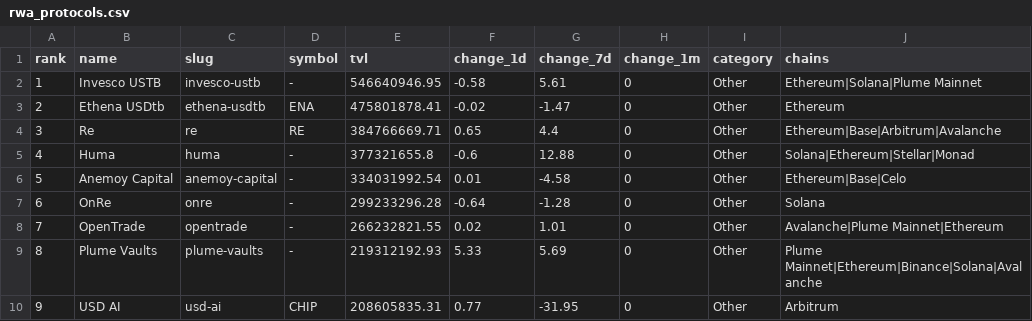
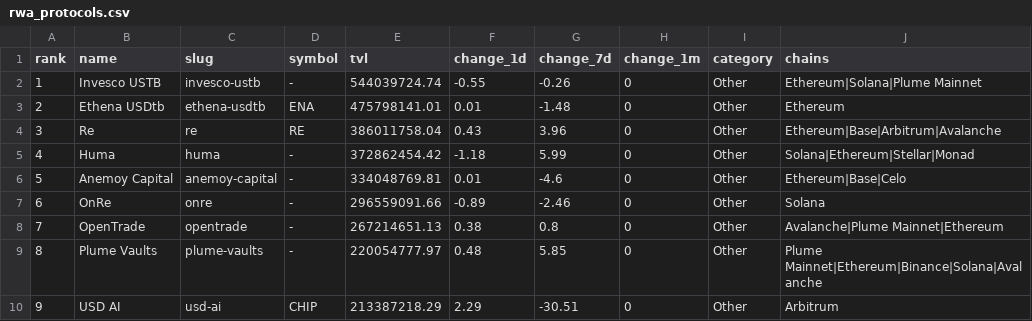
Before and after one commit to kittycapital/rwa-dashboard, a CSV file: data/rwa_protocols.csv, drawn as a sheet; only a part is shown; the diff covers the shown part only.

```diff
--- a/data/rwa_protocols.csv
+++ b/data/rwa_protocols.csv
@@ -1,10 +1,10 @@
 rank,name,slug,symbol,tvl,change_1d,change_7d,change_1m,category,chains
-1,Invesco USTB,invesco-ustb,-,546640946.95,-0.58,5.61,0,Other,Ethereum|Solana|Plume Mainnet
-2,Ethena USDtb,ethena-usdtb,ENA,475801878.41,-0.02,-1.47,0,Other,Ethereum
-3,Re,re,RE,384766669.71,0.65,4.4,0,Other,Ethereum|Base|Arbitrum|Avalanche
-4,Huma,huma,-,377321655.8,-0.6,12.88,0,Other,Solana|Ethereum|Stellar|Monad
-5,Anemoy Capital,anemoy-capital,-,334031992.54,0.01,-4.58,0,Other,Ethereum|Base|Celo
-6,OnRe,onre,-,299233296.28,-0.64,-1.28,0,Other,Solana
-7,OpenTrade,opentrade,-,266232821.55,0.02,1.01,0,Other,Avalanche|Plume Mainnet|Ethereum
-8,Plume Vaults,plume-vaults,-,219312192.93,5.33,5.69,0,Other,Plume Mainnet|Ethereum|Binance|Solana|Avalanche
-9,USD AI,usd-ai,CHIP,208605835.31,0.77,-31.95,0,Other,Arbitrum
+1,Invesco USTB,invesco-ustb,-,544039724.74,-0.55,-0.26,0,Other,Ethereum|Solana|Plume Mainnet
+2,Ethena USDtb,ethena-usdtb,ENA,475798141.01,0.01,-1.48,0,Other,Ethereum
+3,Re,re,RE,386011758.04,0.43,3.96,0,Other,Ethereum|Base|Arbitrum|Avalanche
+4,Huma,huma,-,372862454.42,-1.18,5.99,0,Other,Solana|Ethereum|Stellar|Monad
+5,Anemoy Capital,anemoy-capital,-,334048769.81,0.01,-4.6,0,Other,Ethereum|Base|Celo
+6,OnRe,onre,-,296559091.66,-0.89,-2.46,0,Other,Solana
+7,OpenTrade,opentrade,-,267214651.13,0.38,0.8,0,Other,Avalanche|Plume Mainnet|Ethereum
+8,Plume Vaults,plume-vaults,-,220054777.97,0.48,5.85,0,Other,Plume Mainnet|Ethereum|Binance|Solana|Avalanche
+9,USD AI,usd-ai,CHIP,213387218.29,2.29,-30.51,0,Other,Arbitrum
```
Also changed, not shown: 145 edited cells elsewhere in this file, data/rwa_category_history.csv, data/rwa_chains.csv, 3 other files.
